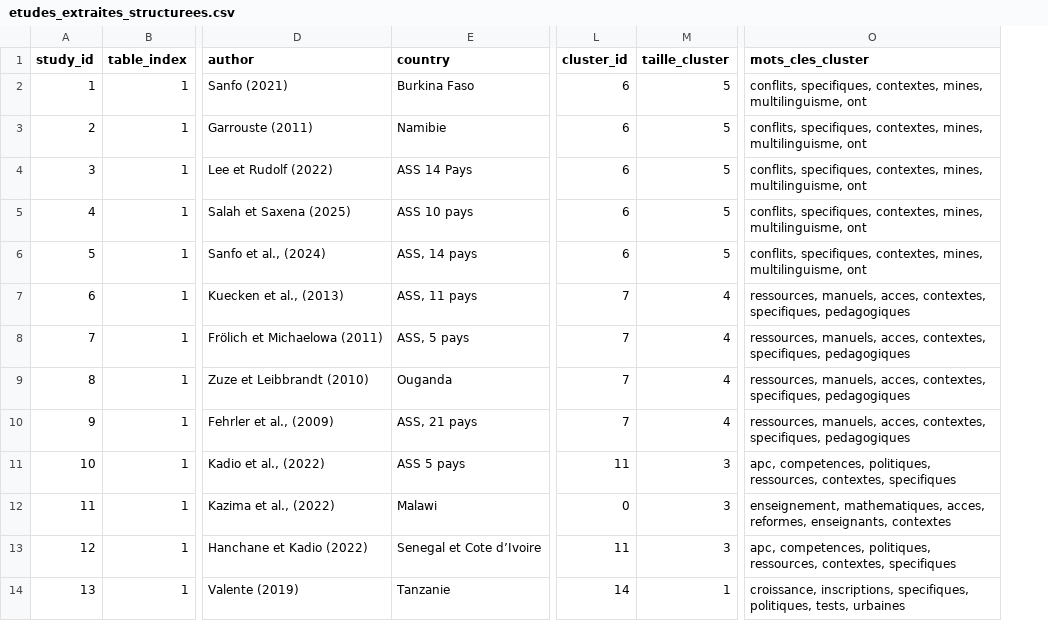
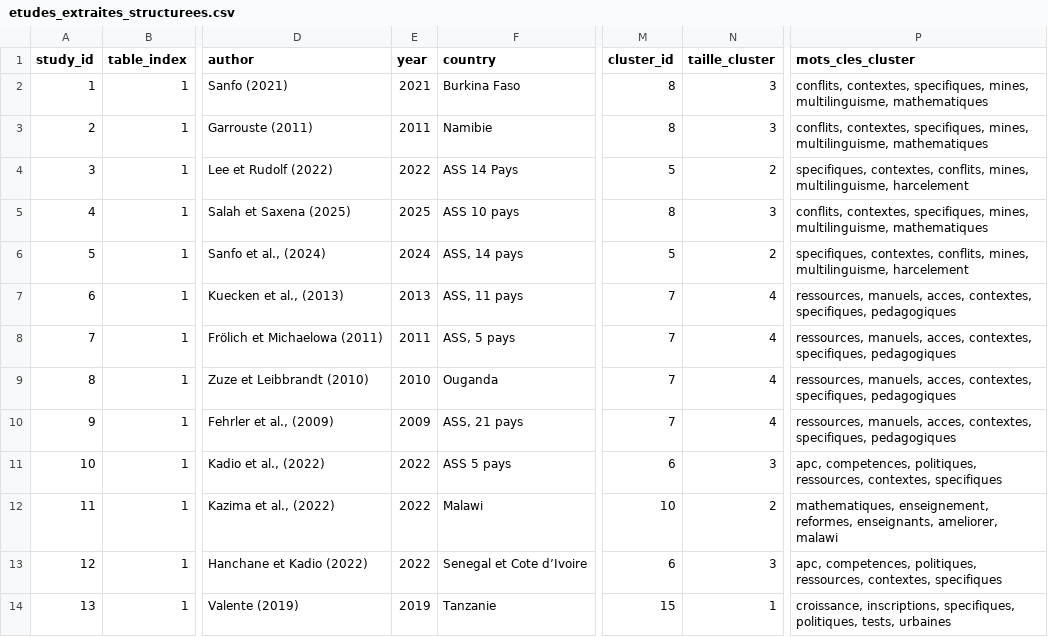
Before and after one commit to regent-ndongmo/Etude_de_Similarite, a CSV file: sortie_analyse/result/etudes_extraites_structurees.csv, drawn as a sheet; only a part is shown, gaps mark what is left out; addresses are those after the commit; the diff covers the shown part only; the diff names each change by its address in the sheet, - before the commit and + after, or states it on an @@ line.

```diff
--- a/sortie_analyse/result/etudes_extraites_structurees.csv
+++ b/sortie_analyse/result/etudes_extraites_structurees.csv
+column E (year), rows 2-14: 2021 | 2011 | 2022 | 2025 | 2024 | 2013 | 2011 | 2010 | 2009 | 2022 | 2022 | 2022 | 2019
-M2:M3 (cluster_id): 6
+M2:M3 (cluster_id): 8
-N2:N3 (taille_cluster): 5
+N2:N3 (taille_cluster): 3
-P2:P3 (mots_cles_cluster): conflits, specifiques, contextes, mines, multilinguisme, ont
+P2:P3 (mots_cles_cluster): conflits, contextes, specifiques, mines, multilinguisme, mathematiques
-M4 (cluster_id): 6
+M4 (cluster_id): 5
-N4 (taille_cluster): 5
+N4 (taille_cluster): 2
-P4 (mots_cles_cluster): conflits, specifiques, contextes, mines, multilinguisme, ont
+P4 (mots_cles_cluster): specifiques, contextes, conflits, mines, multilinguisme, harcelement
-M5 (cluster_id): 6
+M5 (cluster_id): 8
-N5 (taille_cluster): 5
+N5 (taille_cluster): 3
-P5 (mots_cles_cluster): conflits, specifiques, contextes, mines, multilinguisme, ont
+P5 (mots_cles_cluster): conflits, contextes, specifiques, mines, multilinguisme, mathematiques
-M6 (cluster_id): 6
+M6 (cluster_id): 5
-N6 (taille_cluster): 5
+N6 (taille_cluster): 2
-P6 (mots_cles_cluster): conflits, specifiques, contextes, mines, multilinguisme, ont
+P6 (mots_cles_cluster): specifiques, contextes, conflits, mines, multilinguisme, harcelement
-M11 (cluster_id): 11
+M11 (cluster_id): 6
-M12 (cluster_id): 0
+M12 (cluster_id): 10
-N12 (taille_cluster): 3
+N12 (taille_cluster): 2
-P12 (mots_cles_cluster): enseignement, mathematiques, acces, reformes, enseignants, contextes
+P12 (mots_cles_cluster): mathematiques, enseignement, reformes, enseignants, ameliorer, malawi
-M13 (cluster_id): 11
+M13 (cluster_id): 6
-M14 (cluster_id): 14
+M14 (cluster_id): 15
```
Also changed, not shown: 170 edited cells elsewhere in this file, sortie_analyse/result/clusters_etudes.csv, sortie_analyse/result/matrice_similarite_0_100.csv, 17 other files.
